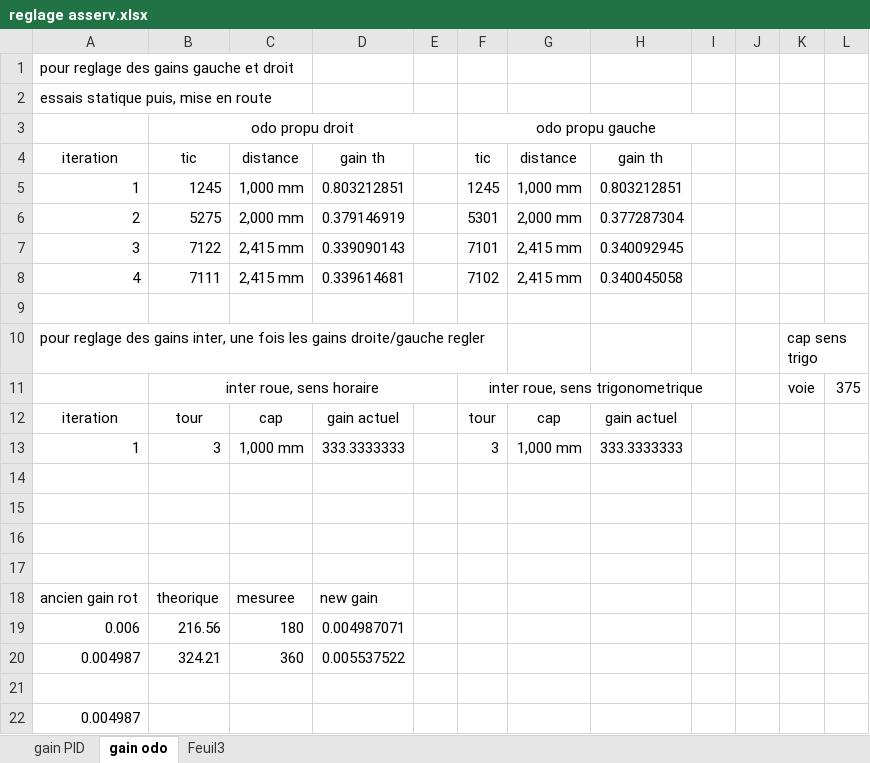
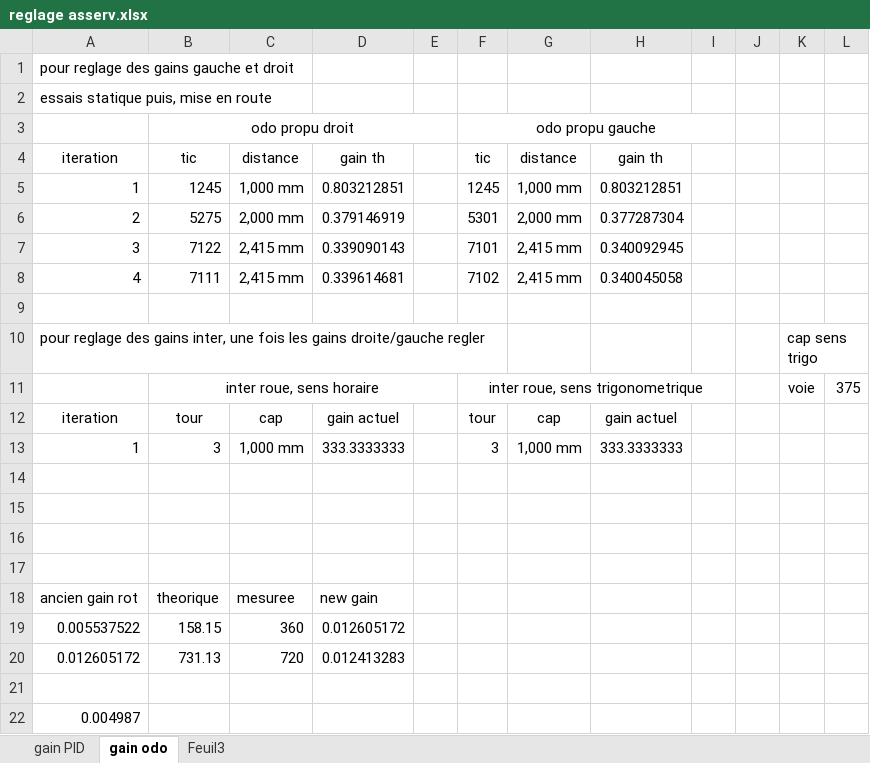
Before and after one commit to VegLeMeccano/EUROBOT-2017, an Excel workbook: reglage asserv.xlsx, sheet gain odo, drawn as a sheet; values as stored, in another font and other column widths than the file's, no borders; charts and pictures not drawn; removed rows and columns are numbered as before the commit, all else as after; the diff names each change by its address in the sheet, - before the commit and + after, or states it on an @@ line.

```diff
--- a/reglage asserv.xlsx (sheet gain odo)
+++ b/reglage asserv.xlsx (sheet gain odo)
-row 19: 0.006 | 216.56 | 180 | 0.004987071
-row 20: 0.004987 | 324.21 | 360 | 0.005537522
+row 19: 0.005537522 | 158.15 | 360 | 0.012605172
+row 20: 0.012605172 | 731.13 | 720 | 0.012413283
```
Also changed, not shown: sheet gain PID, 10 other files.
